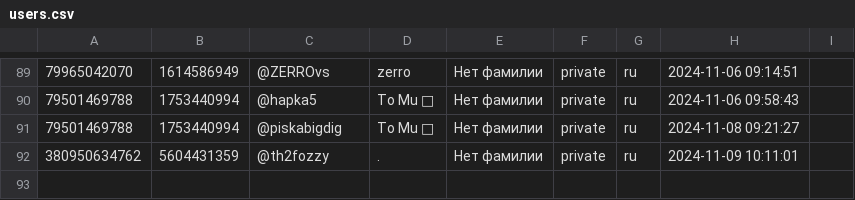
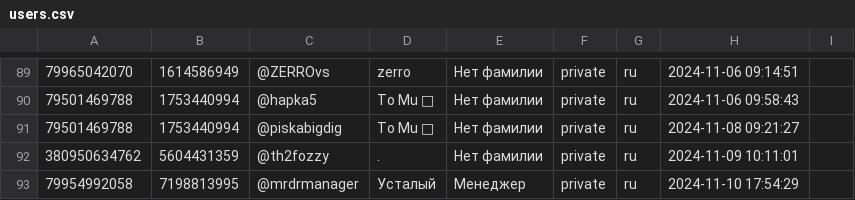
Before and after one commit to TheFoZzY/usersFRONEST, a CSV file: users.csv, drawn as a sheet; only a part is shown, gaps mark what is left out; the diff names each change by its address in the sheet, - before the commit and + after, or states it on an @@ line.

Commit message:
Обновлен файл users.csv

```diff
--- a/users.csv
+++ b/users.csv
+row 93: 79954992058 | 7198813995 | @mrdrmanager | Усталый | Менеджер | private | ru | 2024-11-10 17:54:29
```
